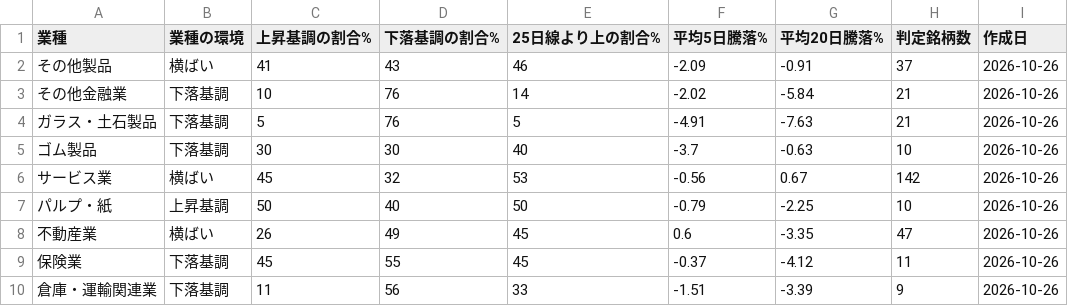
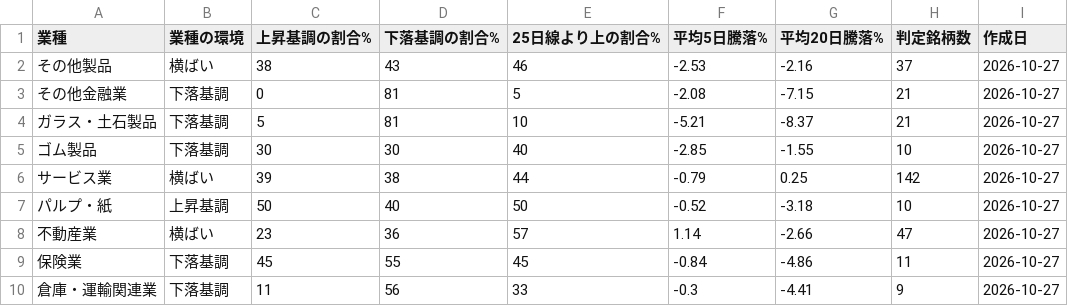
Before and after one commit to taisei4987/sector-scan, a CSV file: data/sector_trend.csv, drawn as a sheet; only a part is shown; the diff covers the shown part only.

```diff
--- a/data/sector_trend.csv
+++ b/data/sector_trend.csv
@@ -1,10 +1,10 @@
 業種,業種の環境,上昇基調の割合%,下落基調の割合%,25日線より上の割合%,平均5日騰落%,平均20日騰落%,判定銘柄数,作成日
-その他製品,横ばい,41,43,46,-2.09,-0.91,37,2026-10-26
-その他金融業,下落基調,10,76,14,-2.02,-5.84,21,2026-10-26
-ガラス・土石製品,下落基調,5,76,5,-4.91,-7.63,21,2026-10-26
-ゴム製品,下落基調,30,30,40,-3.7,-0.63,10,2026-10-26
-サービス業,横ばい,45,32,53,-0.56,0.67,142,2026-10-26
-パルプ・紙,上昇基調,50,40,50,-0.79,-2.25,10,2026-10-26
-不動産業,横ばい,26,49,45,0.6,-3.35,47,2026-10-26
-保険業,下落基調,45,55,45,-0.37,-4.12,11,2026-10-26
-倉庫・運輸関連業,下落基調,11,56,33,-1.51,-3.39,9,2026-10-26
+その他製品,横ばい,38,43,46,-2.53,-2.16,37,2026-10-27
+その他金融業,下落基調,0,81,5,-2.08,-7.15,21,2026-10-27
+ガラス・土石製品,下落基調,5,81,10,-5.21,-8.37,21,2026-10-27
+ゴム製品,下落基調,30,30,40,-2.85,-1.55,10,2026-10-27
+サービス業,横ばい,39,38,44,-0.79,0.25,142,2026-10-27
+パルプ・紙,上昇基調,50,40,50,-0.52,-3.18,10,2026-10-27
+不動産業,横ばい,23,36,57,1.14,-2.66,47,2026-10-27
+保険業,下落基調,45,55,45,-0.84,-4.86,11,2026-10-27
+倉庫・運輸関連業,下落基調,11,56,33,-0.3,-4.41,9,2026-10-27
```
Also changed, not shown: 119 edited cells elsewhere in this file, data/top_turnover.csv, 3 other files.
